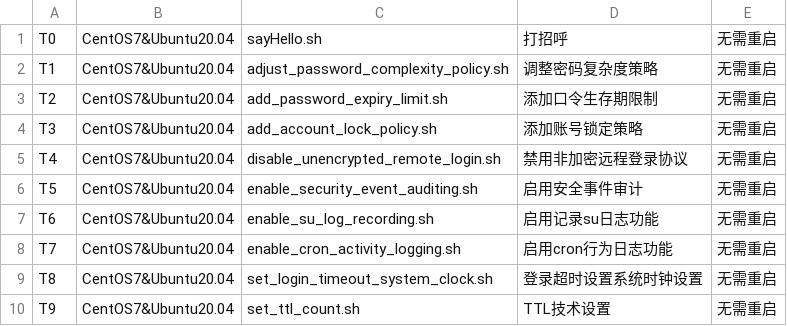
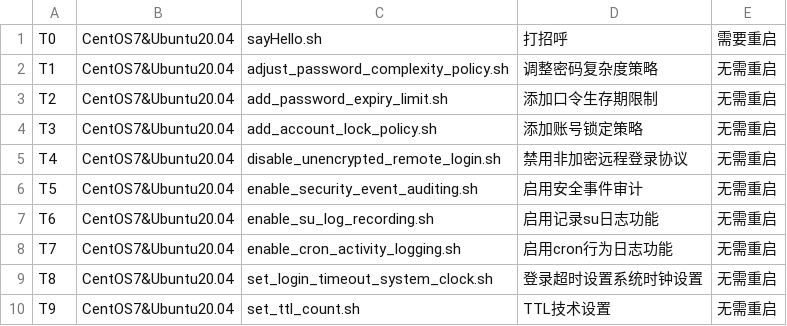
Before and after one commit to imwanpu/hardener, a CSV file: index.csv, drawn as a sheet.

```diff
--- a/index.csv
+++ b/index.csv
@@ -1,2 +1,2 @@
-"T0","CentOS7&Ubuntu20.04","sayHello.sh","打招呼","无需重启"
+"T0","CentOS7&Ubuntu20.04","sayHello.sh","打招呼","需要重启"
 "T1","CentOS7&Ubuntu20.04","adjust_password_complexity_policy.sh","调整密码复杂度策略","无需重启"
```
Also changed, not shown: 6 other files.
